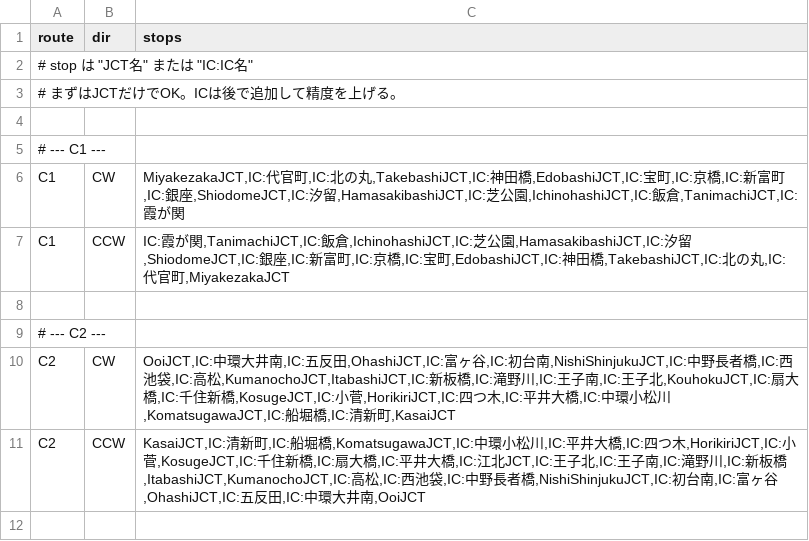
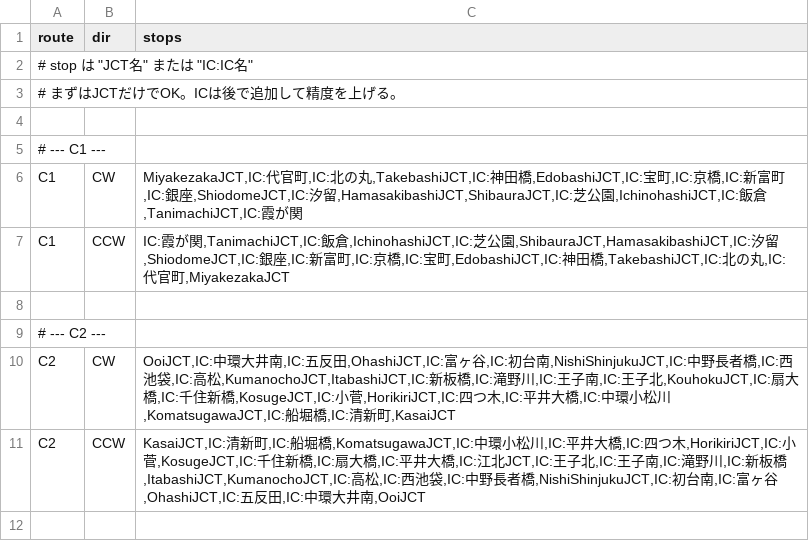
Before and after one commit to naoto96t/shutoko-app, a CSV file: public/route_sequence_v2.csv, drawn as a sheet; only a part is shown.

Commit message:
Rebuild graph with Shibaura C1 connectivity

```diff
--- a/public/route_sequence_v2.csv
+++ b/public/route_sequence_v2.csv
@@ -5,4 +5,4 @@ route,dir,stops
 # --- C1 ---
-C1,CW,"MiyakezakaJCT,IC:代官町,IC:北の丸,TakebashiJCT,IC:神田橋,EdobashiJCT,IC:宝町,IC:京橋,IC:新富町,IC:銀座,ShiodomeJCT,IC:汐留,HamasakibashiJCT,IC:芝公園,IchinohashiJCT,IC:飯倉,TanimachiJCT,IC:霞が関"
-C1,CCW,"IC:霞が関,TanimachiJCT,IC:飯倉,IchinohashiJCT,IC:芝公園,HamasakibashiJCT,IC:汐留,ShiodomeJCT,IC:銀座,IC:新富町,IC:京橋,IC:宝町,EdobashiJCT,IC:神田橋,TakebashiJCT,IC:北の丸,IC:代官町,MiyakezakaJCT"
+C1,CW,"MiyakezakaJCT,IC:代官町,IC:北の丸,TakebashiJCT,IC:神田橋,EdobashiJCT,IC:宝町,IC:京橋,IC:新富町,IC:銀座,ShiodomeJCT,IC:汐留,HamasakibashiJCT,ShibauraJCT,IC:芝公園,IchinohashiJCT,IC:飯倉,TanimachiJCT,IC:霞が関"
+C1,CCW,"IC:霞が関,TanimachiJCT,IC:飯倉,IchinohashiJCT,IC:芝公園,ShibauraJCT,HamasakibashiJCT,IC:汐留,ShiodomeJCT,IC:銀座,IC:新富町,IC:京橋,IC:宝町,EdobashiJCT,IC:神田橋,TakebashiJCT,IC:北の丸,IC:代官町,MiyakezakaJCT"
 
```
Also changed, not shown: 1 other file.
